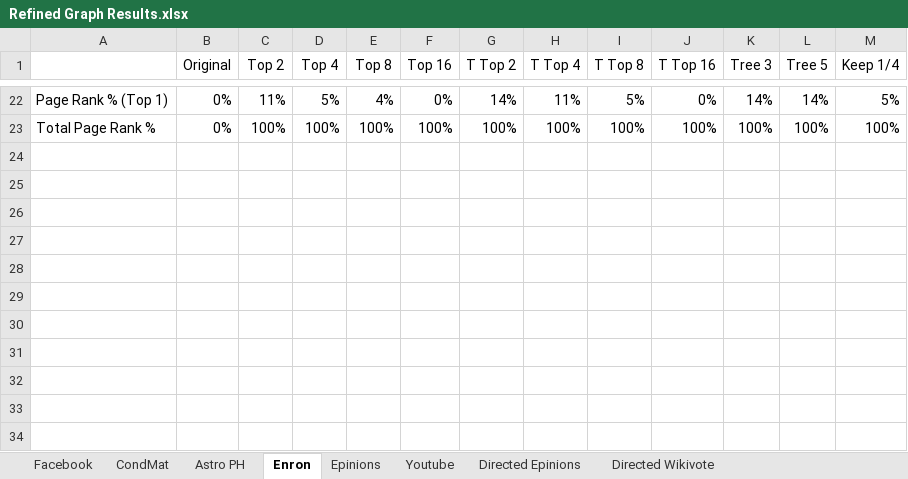
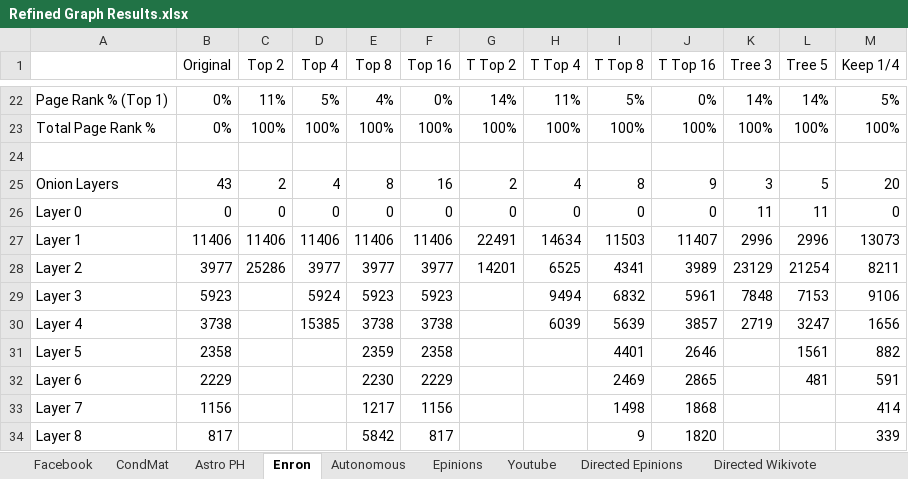
Before and after one commit to zxf-work/GraphProfile, an Excel workbook: Graph Results/Refined Graph Results.xlsx, sheet Enron, drawn as a sheet; only a part is shown, gaps mark what is left out; values as stored, in another font and other column widths than the file's, no borders; the diff covers the shown part only; the diff names each change by its address in the sheet, - before the commit and + after, or states it on an @@ line.

Commit message:
added khaled approx diam and onion decomp to results.  added tables to analysis.

```diff
--- a/Graph Results/Refined Graph Results.xlsx (sheet Enron)
+++ b/Graph Results/Refined Graph Results.xlsx (sheet Enron)
+sheet tab: Autonomous
+row 24: (empty)
+row 25: Onion Layers | 43 | 2 | 4 | 8 | 16 | 2 | 4 | 8 | 9 | 3 | 5 | 20
+row 26: Layer 0 | 0 | 0 | 0 | 0 | 0 | 0 | 0 | 0 | 0 | 11 | 11 | 0
+row 27: Layer 1 | 11406 | 11406 | 11406 | 11406 | 11406 | 22491 | 14634 | 11503 | 11407 | 2996 | 2996 | 13073
+row 28: Layer 2 | 3977 | 25286 | 3977 | 3977 | 3977 | 14201 | 6525 | 4341 | 3989 | 23129 | 21254 | 8211
+row 29: Layer 3 | 5923 |  | 5924 | 5923 | 5923 |  | 9494 | 6832 | 5961 | 7848 | 7153 | 9106
+row 30: Layer 4 | 3738 |  | 15385 | 3738 | 3738 |  | 6039 | 5639 | 3857 | 2719 | 3247 | 1656
+row 31: Layer 5 | 2358 |  |  | 2359 | 2358 |  |  | 4401 | 2646 |  | 1561 | 882
+row 32: Layer 6 | 2229 |  |  | 2230 | 2229 |  |  | 2469 | 2865 |  | 481 | 591
+row 33: Layer 7 | 1156 |  |  | 1217 | 1156 |  |  | 1498 | 1868 |  |  | 414
+row 34: Layer 8 | 817 |  |  | 5842 | 817 |  |  | 9 | 1820 |  |  | 339
```
Also changed, not shown: 23 edited cells elsewhere in this sheet, sheet CondMat, sheet Facebook, sheet Astro PH, sheet Youtube, sheet Epinions, 5 other files.
